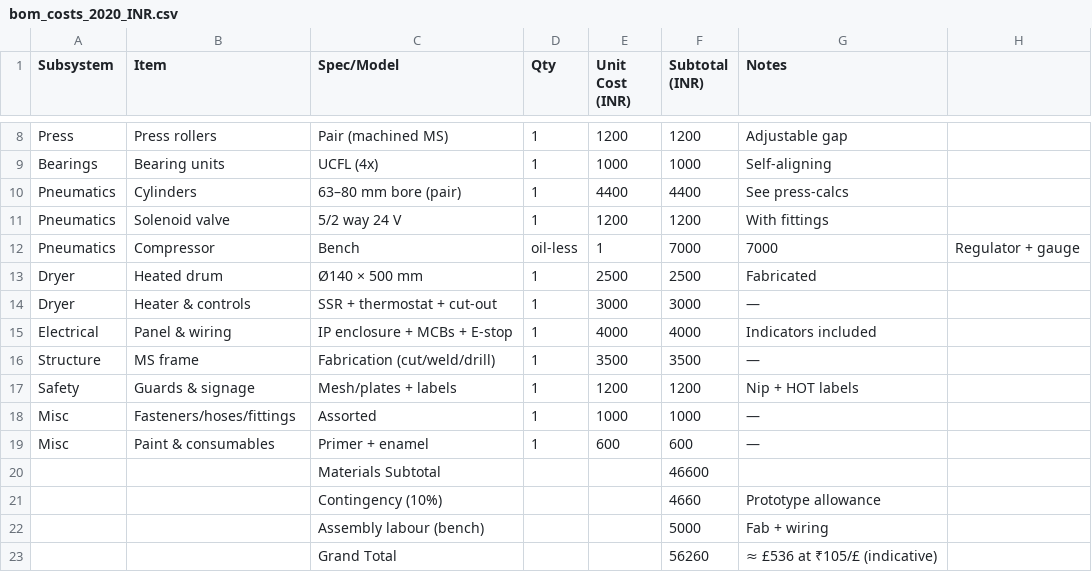
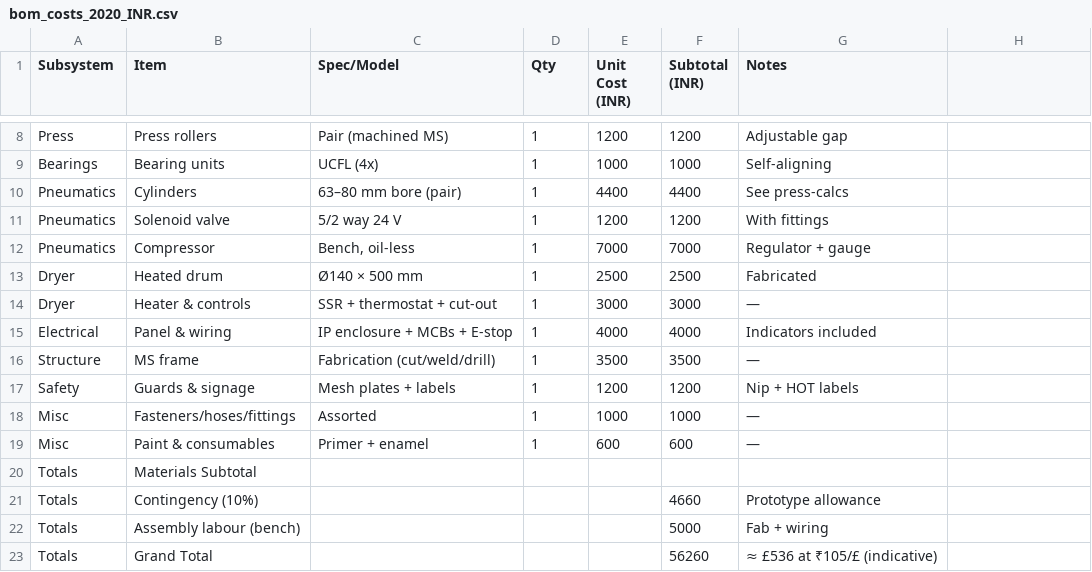
Before and after one commit to akashpremraj/Paper-Recycling-Machine, a CSV file: docs/bom_costs_2020_INR.csv, drawn as a sheet; only a part is shown, gaps mark what is left out; removed rows and columns are numbered as before the commit, all else as after; the diff names each change by its address in the sheet, - before the commit and + after, or states it on an @@ line.

Commit message:
docs(bom): fix CSV column mismatch (quote comma fields); tidy totals rows for GitHub preview

```diff
--- a/docs/bom_costs_2020_INR.csv
+++ b/docs/bom_costs_2020_INR.csv
-C12 (Spec/Model): Bench
+C12 (Spec/Model): Bench, oil-less
-D12 (Qty): oil-less
+D12 (Qty): 1
-E12 (Unit Cost (INR)): 1
+E12 (Unit Cost (INR)): 7000
-G12 (Notes): 7000
+G12 (Notes): Regulator + gauge
-H12: Regulator + gauge
+H12: (empty)
-C17 (Spec/Model): Mesh/plates + labels
+C17 (Spec/Model): Mesh plates + labels
-row 20:  |  | Materials Subtotal |  |  | 46600
-row 21:  |  | Contingency (10%) |  |  | 4660 | Prototype allowance
-row 22:  |  | Assembly labour (bench) |  |  | 5000 | Fab + wiring
-row 23:  |  | Grand Total |  |  | 56260 | ≈ £536 at ₹105/£ (indicative)
+row 20: Totals | Materials Subtotal
+row 21: Totals | Contingency (10%) |  |  |  | 4660 | Prototype allowance
+row 22: Totals | Assembly labour (bench) |  |  |  | 5000 | Fab + wiring
+row 23: Totals | Grand Total |  |  |  | 56260 | ≈ £536 at ₹105/£ (indicative)
```
